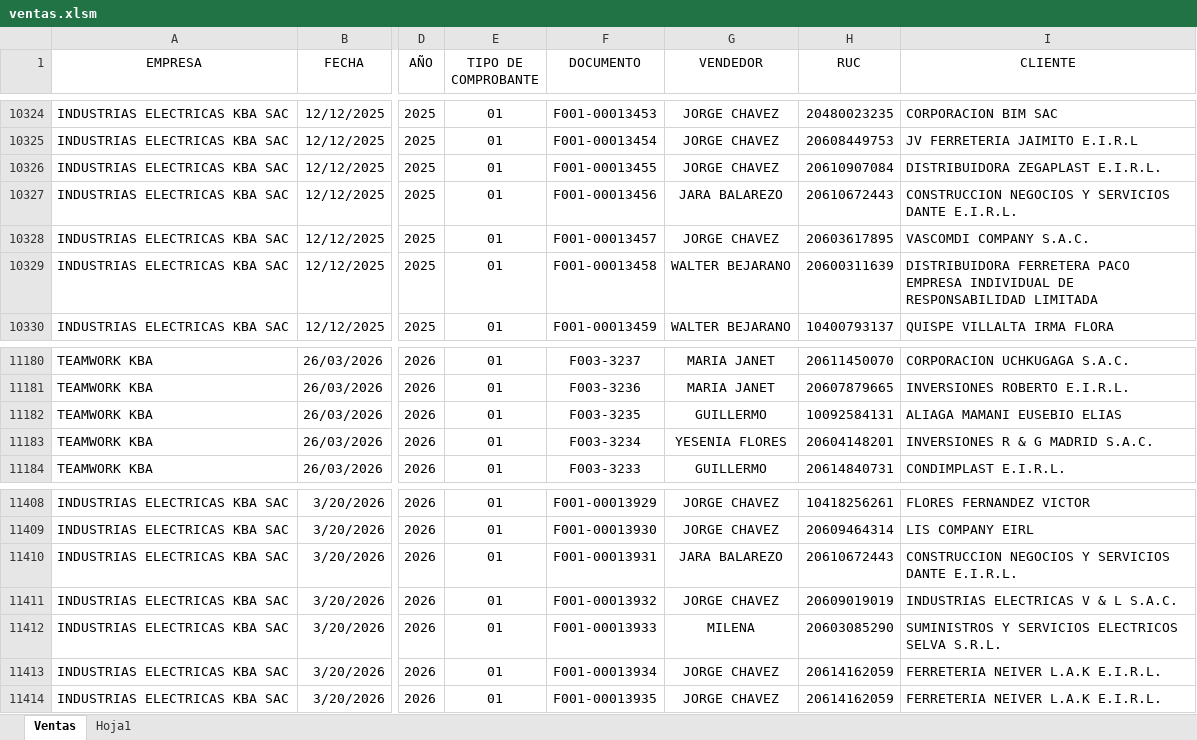
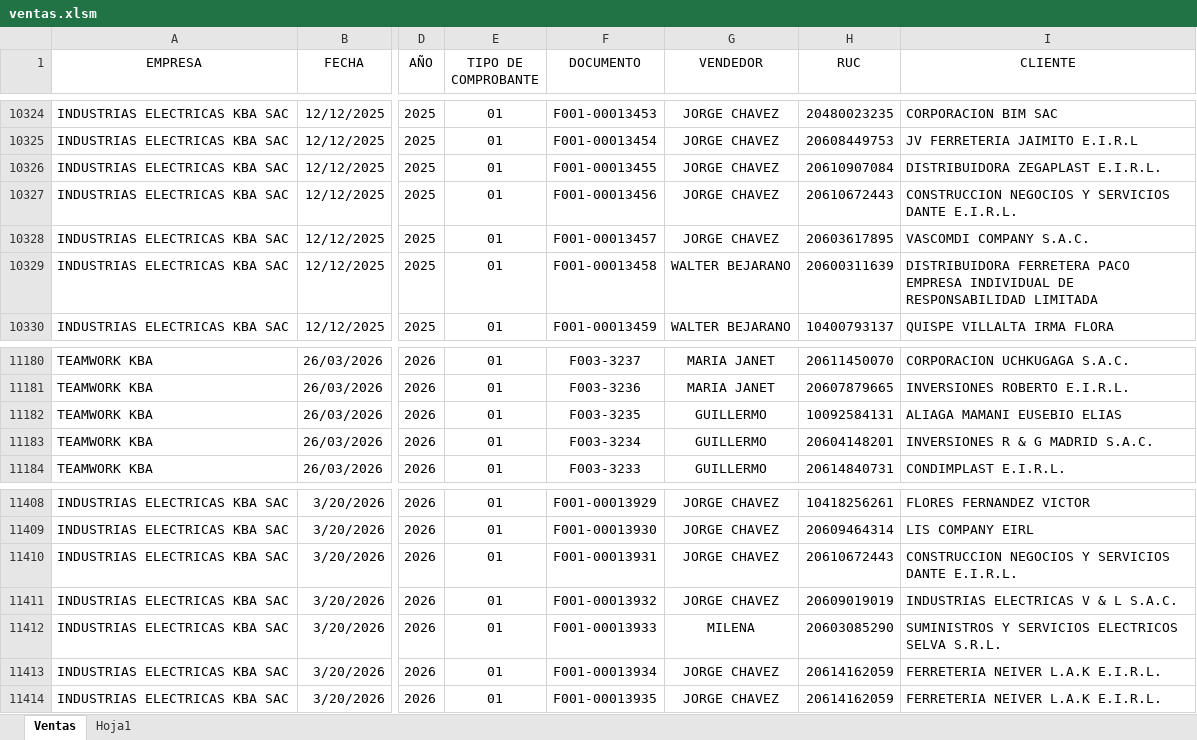
Before and after one commit to 1988-11/dashboard_ventas, an Excel workbook: ventas.xlsm, sheet Ventas, drawn as a sheet; only a part is shown, gaps mark what is left out; values as stored, in another font and other column widths than the file's, no borders; table styles not drawn; the diff covers the shown part only; the diff names each change by its address in the sheet, - before the commit and + after, or states it on an @@ line.

```diff
--- a/ventas.xlsm (sheet Ventas)
+++ b/ventas.xlsm (sheet Ventas)
-G10327 (VENDEDOR): JARA BALAREZO
+G10327 (VENDEDOR): JORGE CHAVEZ
-G11183 (VENDEDOR): YESENIA FLORES
+G11183 (VENDEDOR): GUILLERMO
-G11410 (VENDEDOR): JARA BALAREZO
+G11410 (VENDEDOR): JORGE CHAVEZ
```
Also changed, not shown: 10 edited cells elsewhere in this sheet.
